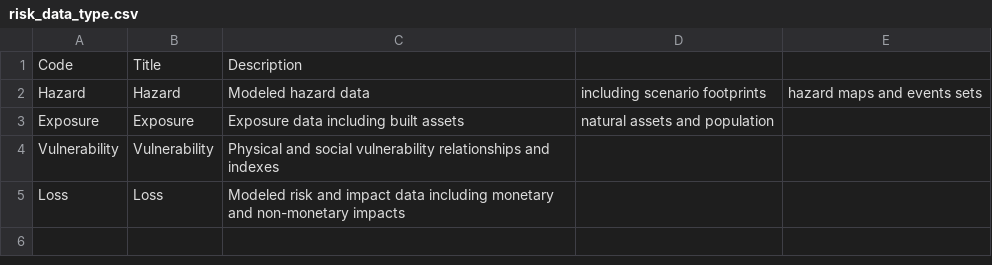
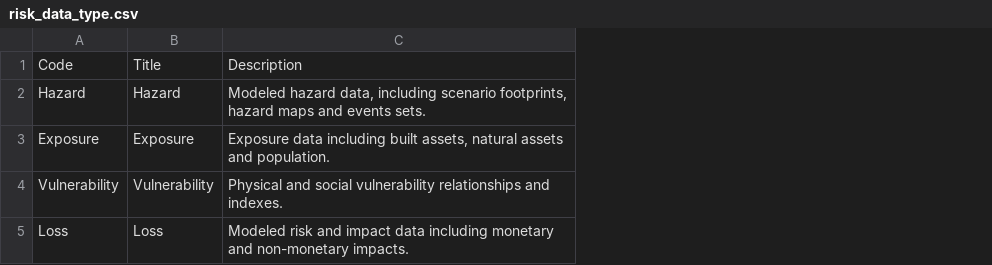
Before and after one commit to GFDRR/rdl-standard, a CSV file: codelists/closed/risk_data_type.csv, drawn as a sheet; removed rows and columns are numbered as before the commit, all else as after; the diff names each change by its address in the sheet, - before the commit and + after, or states it on an @@ line.

```diff
--- a/codelists/closed/risk_data_type.csv
+++ b/codelists/closed/risk_data_type.csv
-column C, rows 1-5: Description | Modeled hazard data | Exposure data including built assets | Physical and social vulnerability relationships and indexes | Modeled risk and impact data including monetary and non-monetary impacts
-column D, rows 2-3: including scenario footprints | natural assets and population
-column E, row 2: hazard maps and events sets
+column C, rows 1-5: Description | Modeled hazard data, including scenario footprints, hazard maps and events sets. | Exposure data including built assets, natural assets and population. | Physical and social vulnerability relationships and indexes. | Modeled risk and impact data including monetary and non-monetary impacts.
```
Also changed, not shown: 1 other file.
